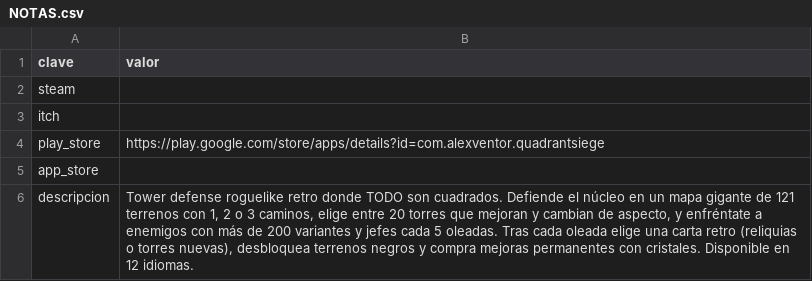
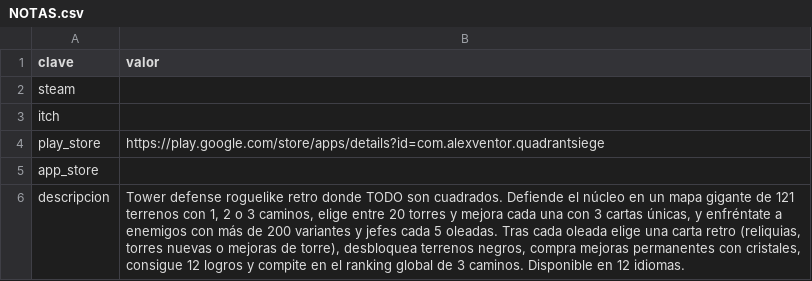
Before and after one commit to melerobits/Quadrant_Siege, a CSV file: NOTAS.csv, drawn as a sheet.

```diff
--- a/NOTAS.csv
+++ b/NOTAS.csv
@@ -5,2 +5,2 @@ play_store,https://play.google.com/store/apps/details?id=com.alexventor.quadrant
 app_store,
-descripcion,"Tower defense roguelike retro donde TODO son cuadrados. Defiende el núcleo en un mapa gigante de 121 terrenos con 1, 2 o 3 caminos, elige entre 20 torres que mejoran y cambian de aspecto, y enfréntate a enemigos con más de 200 variantes y jefes cada 5 oleadas. Tras cada oleada elige una carta retro (reliquias o torres nuevas), desbloquea terrenos negros y compra mejoras permanentes con cristales. Disponible en 12 idiomas."
+descripcion,"Tower defense roguelike retro donde TODO son cuadrados. Defiende el núcleo en un mapa gigante de 121 terrenos con 1, 2 o 3 caminos, elige entre 20 torres y mejora cada una con 3 cartas únicas, y enfréntate a enemigos con más de 200 variantes y jefes cada 5 oleadas. Tras cada oleada elige una carta retro (reliquias, torres nuevas o mejoras de torre), desbloquea terrenos negros, compra mejoras permanentes con cristales, consigue 12 logros y compite en el ranking global de 3 caminos. Disponible en 12 idiomas."
```
Also changed, not shown: 17 other files.
